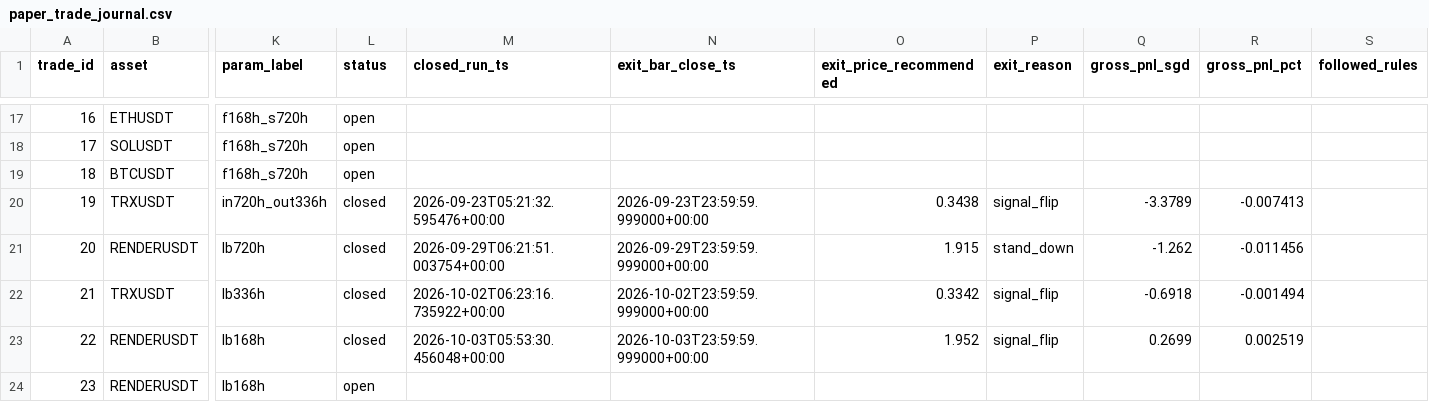
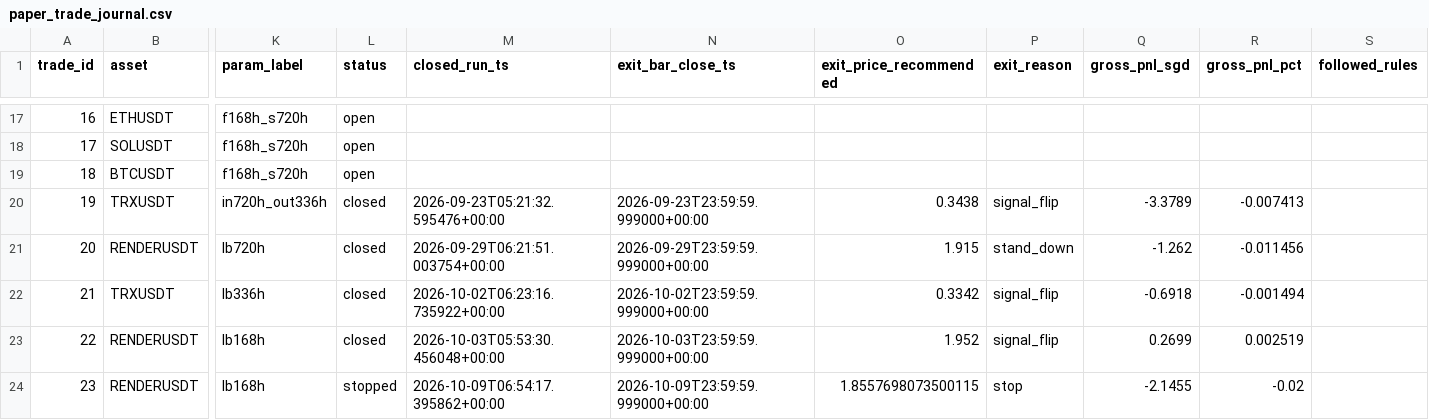
Before and after one commit to Matthew-Kurniawan/crypto-paper-trade, a CSV file: data/processed/live/paper_trade_journal.csv, drawn as a sheet; only a part is shown, gaps mark what is left out; the diff names each change by its address in the sheet, - before the commit and + after, or states it on an @@ line.

```diff
--- a/data/processed/live/paper_trade_journal.csv
+++ b/data/processed/live/paper_trade_journal.csv
-L24 (status): open
+L24 (status): stopped
-M24 (closed_run_ts): (empty)
+M24 (closed_run_ts): 2026-10-09T06:54:17.395862+00:00
-N24 (exit_bar_close_ts): (empty)
+N24 (exit_bar_close_ts): 2026-10-09T23:59:59.999000+00:00
-O24 (exit_price_recommended): (empty)
+O24 (exit_price_recommended): 1.8557698073500115
-P24 (exit_reason): (empty)
+P24 (exit_reason): stop
-Q24 (gross_pnl_sgd): (empty)
+Q24 (gross_pnl_sgd): -2.1455
-R24 (gross_pnl_pct): (empty)
+R24 (gross_pnl_pct): -0.02
```
Also changed, not shown: data/processed/live/decisions_log.csv, 5 other files.
